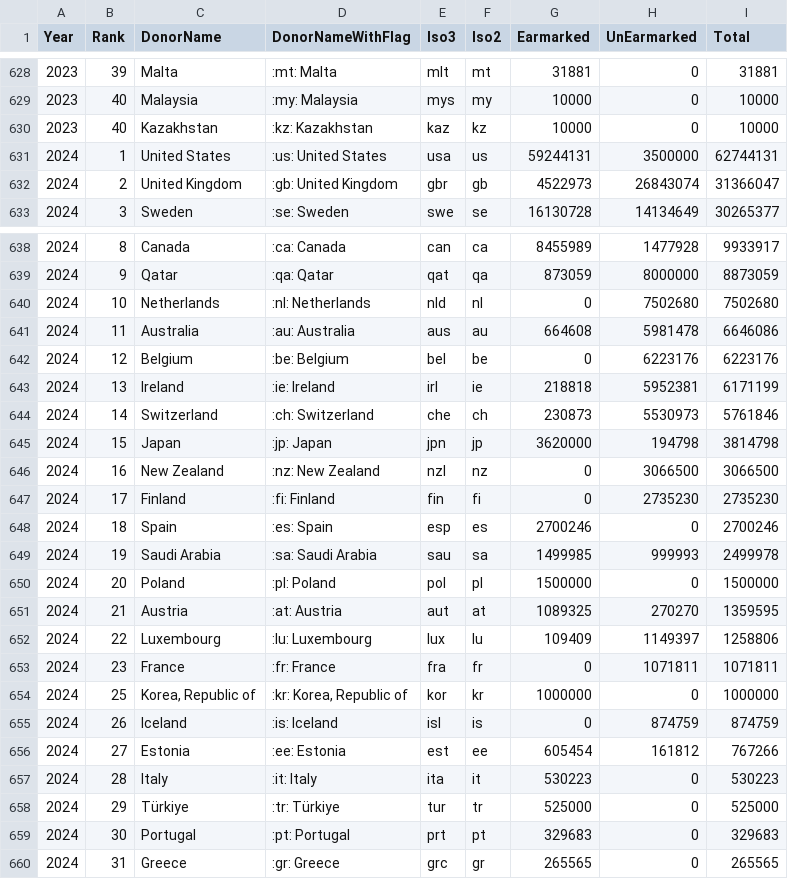
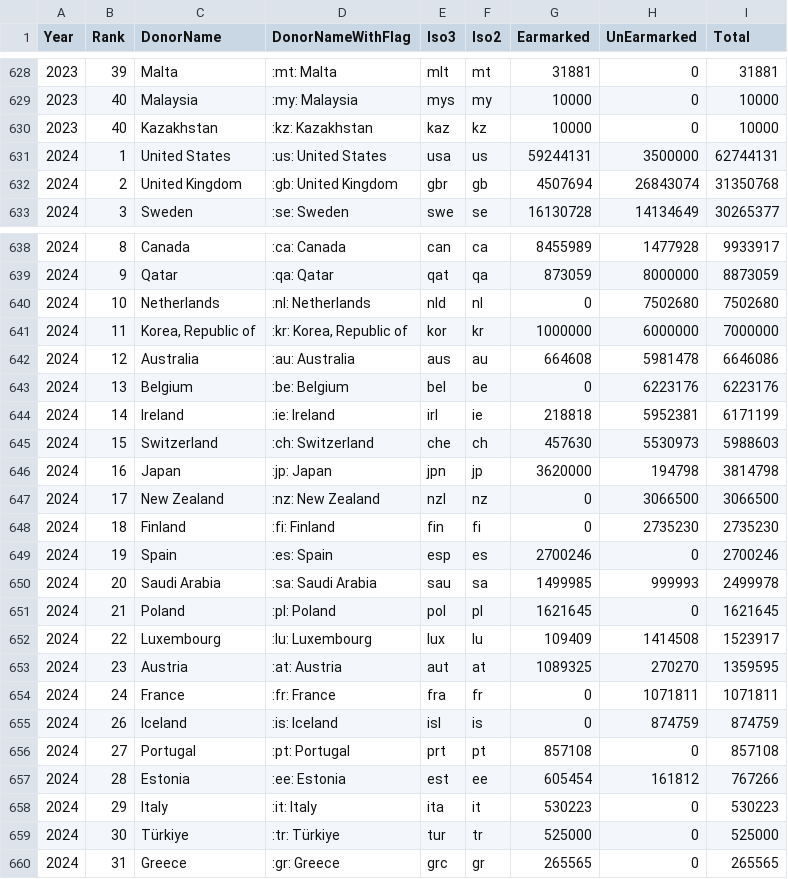
Before and after one commit to UN-OCHA/oct-donors-to-csv, a CSV file: data.csv, drawn as a sheet; only a part is shown, gaps mark what is left out.

```diff
--- a/data.csv
+++ b/data.csv
@@ -631,3 +631,3 @@
 2024,"1","United States",":us: United States","usa","us","59244131","3500000","62744131"
-2024,"2","United Kingdom",":gb: United Kingdom","gbr","gb","4522973","26843074","31366047"
+2024,"2","United Kingdom",":gb: United Kingdom","gbr","gb","4507694","26843074","31350768"
 2024,"3","Sweden",":se: Sweden","swe","se","16130728","14134649","30265377"
@@ -640,21 +640,21 @@
 2024,"10","Netherlands",":nl: Netherlands","nld","nl","0","7502680","7502680"
-2024,"11","Australia",":au: Australia","aus","au","664608","5981478","6646086"
-2024,"12","Belgium",":be: Belgium","bel","be","0","6223176","6223176"
-2024,"13","Ireland",":ie: Ireland","irl","ie","218818","5952381","6171199"
-2024,"14","Switzerland",":ch: Switzerland","che","ch","230873","5530973","5761846"
-2024,"15","Japan",":jp: Japan","jpn","jp","3620000","194798","3814798"
-2024,"16","New Zealand",":nz: New Zealand","nzl","nz","0","3066500","3066500"
-2024,"17","Finland",":fi: Finland","fin","fi","0","2735230","2735230"
-2024,"18","Spain",":es: Spain","esp","es","2700246","0","2700246"
-2024,"19","Saudi Arabia",":sa: Saudi Arabia","sau","sa","1499985","999993","2499978"
-2024,"20","Poland",":pl: Poland","pol","pl","1500000","0","1500000"
-2024,"21","Austria",":at: Austria","aut","at","1089325","270270","1359595"
-2024,"22","Luxembourg",":lu: Luxembourg","lux","lu","109409","1149397","1258806"
-2024,"23","France",":fr: France","fra","fr","0","1071811","1071811"
-2024,"25","Korea, Republic of",":kr: Korea, Republic of","kor","kr","1000000","0","1000000"
+2024,"11","Korea, Republic of",":kr: Korea, Republic of","kor","kr","1000000","6000000","7000000"
+2024,"12","Australia",":au: Australia","aus","au","664608","5981478","6646086"
+2024,"13","Belgium",":be: Belgium","bel","be","0","6223176","6223176"
+2024,"14","Ireland",":ie: Ireland","irl","ie","218818","5952381","6171199"
+2024,"15","Switzerland",":ch: Switzerland","che","ch","457630","5530973","5988603"
+2024,"16","Japan",":jp: Japan","jpn","jp","3620000","194798","3814798"
+2024,"17","New Zealand",":nz: New Zealand","nzl","nz","0","3066500","3066500"
+2024,"18","Finland",":fi: Finland","fin","fi","0","2735230","2735230"
+2024,"19","Spain",":es: Spain","esp","es","2700246","0","2700246"
+2024,"20","Saudi Arabia",":sa: Saudi Arabia","sau","sa","1499985","999993","2499978"
+2024,"21","Poland",":pl: Poland","pol","pl","1621645","0","1621645"
+2024,"22","Luxembourg",":lu: Luxembourg","lux","lu","109409","1414508","1523917"
+2024,"23","Austria",":at: Austria","aut","at","1089325","270270","1359595"
+2024,"24","France",":fr: France","fra","fr","0","1071811","1071811"
 2024,"26","Iceland",":is: Iceland","isl","is","0","874759","874759"
-2024,"27","Estonia",":ee: Estonia","est","ee","605454","161812","767266"
-2024,"28","Italy",":it: Italy","ita","it","530223","0","530223"
-2024,"29","Türkiye",":tr: Türkiye","tur","tr","525000","0","525000"
-2024,"30","Portugal",":pt: Portugal","prt","pt","329683","0","329683"
+2024,"27","Portugal",":pt: Portugal","prt","pt","857108","0","857108"
+2024,"28","Estonia",":ee: Estonia","est","ee","605454","161812","767266"
+2024,"29","Italy",":it: Italy","ita","it","530223","0","530223"
+2024,"30","Türkiye",":tr: Türkiye","tur","tr","525000","0","525000"
 2024,"31","Greece",":gr: Greece","grc","gr","265565","0","265565"
```
Also changed, not shown: data_2024.csv.
